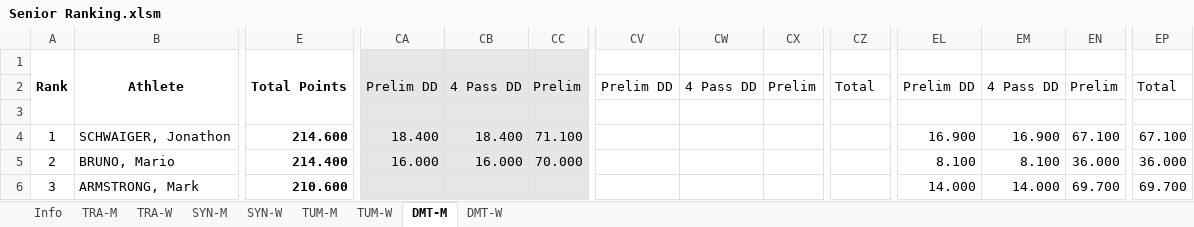
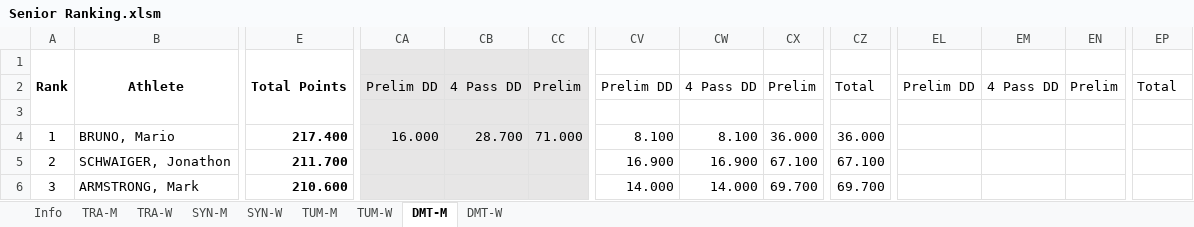
Before and after one commit to trampolinecanada/rankinglists, an Excel workbook: Senior Ranking.xlsm, sheet DMT-M, drawn as a sheet; only a part is shown, gaps mark what is left out; values as stored, in another font and other column widths than the file's, no borders; conditional formats not drawn; removed rows and columns are numbered as before the commit, all else as after; rows hold the shown columns only; the diff covers the shown part only; the diff names each change by its address in the sheet, - before the commit and + after, or states it on an @@ line.

```diff
--- a/Senior Ranking.xlsm (sheet DMT-M)
+++ b/Senior Ranking.xlsm (sheet DMT-M)
+row 4: 1 | BRUNO, Mario | 217.400 | 16.000 | 28.700 | 71.000 | 8.100 | 8.100 | 36.000 | 36.000
@@ column A (Rank) renumbered between rows 5 and 12 @@
-E5 (Total Points): 214.600
+E5 (Total Points): 211.700
-CA5: 18.400
+CA5: (empty)
-CB5: 18.400
+CB5: (empty)
-CC5: 71.100
+CC5: (empty)
-CV5: (empty)
+CV5: 16.900
-CW5: (empty)
+CW5: 16.900
-CX5: (empty)
+CX5: 67.100
-CZ5: (empty)
+CZ5: 67.100
-EL5: 16.900
+EL5: (empty)
-EM5: 16.900
+EM5: (empty)
-EN5: 67.100
+EN5: (empty)
-EP5: 67.100
+EP5: (empty)
-row 5: 2 | BRUNO, Mario | 214.400 | 16.000 | 16.000 | 70.000 |  |  |  |  | 8.100 | 8.100 | 36.000 | 36.000
-CV6: (empty)
+CV6: 14.000
-CW6: (empty)
+CW6: 14.000
-CX6: (empty)
+CX6: 69.700
-CZ6: (empty)
+CZ6: 69.700
-EL6: 14.000
+EL6: (empty)
-EM6: 14.000
+EM6: (empty)
-EN6: 69.700
+EN6: (empty)
-EP6: 69.700
+EP6: (empty)
```
Also changed, not shown: 2 added rows, 3 removed rows and 71 edited cells elsewhere in this sheet, sheet TRA-M, sheet DMT-W, sheet TRA-W, sheet SYN-M, sheet SYN-W, sheet Info, 2 more sheets, formulas that keep their value, hidden cells, Junior Ranking.xlsm, 1 other file.
